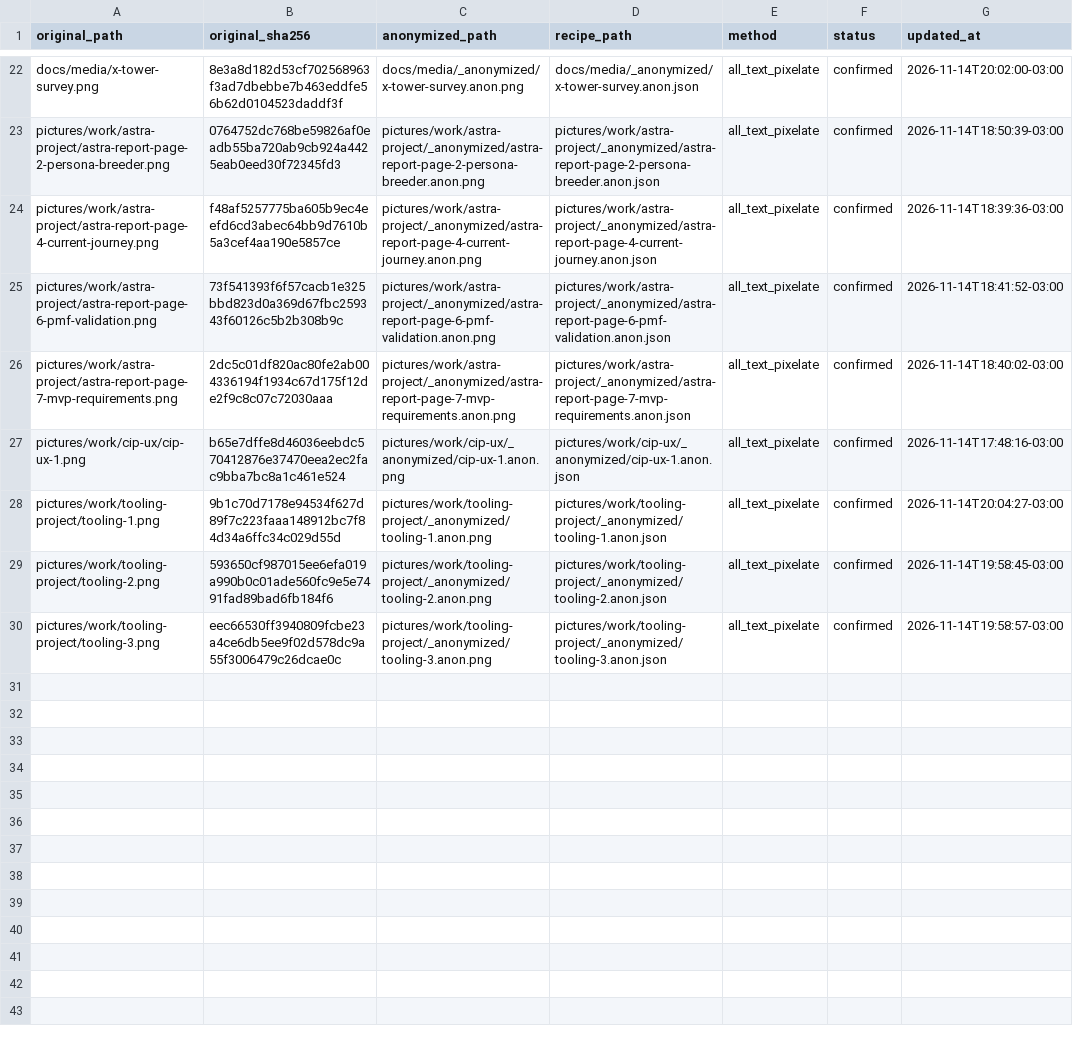
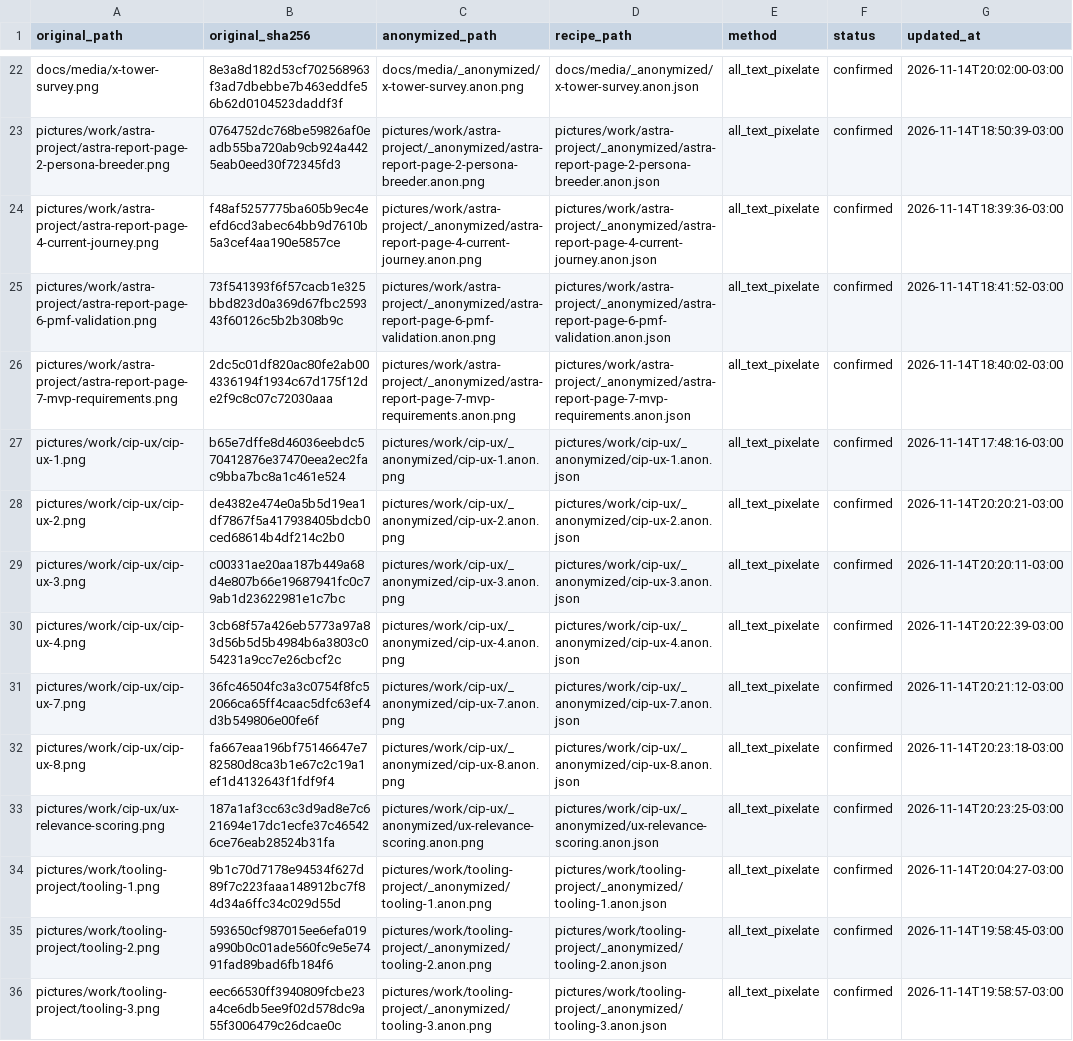
Before and after one commit to duducm2/my-personal-repo, a CSV file: my-data/canonical/image_anonymizations.csv, drawn as a sheet; only a part is shown, gaps mark what is left out.

```diff
--- a/my-data/canonical/image_anonymizations.csv
+++ b/my-data/canonical/image_anonymizations.csv
@@ -27,2 +27,8 @@ pictures/work/astra-project/astra-report-page-7-mvp-requirements.png,2dc5c01df82
 pictures/work/cip-ux/cip-ux-1.png,b65e7dffe8d46036eebdc570412876e37470eea2ec2fac9bba7bc8a1c461e524,pictures/work/cip-ux/_anonymized/cip-ux-1.anon.png,pictures/work/cip-ux/_anonymized/cip-ux-1.anon.json,all_text_pixelate,confirmed,2026-11-14T17:48:16-03:00
+pictures/work/cip-ux/cip-ux-2.png,de4382e474e0a5b5d19ea1df7867f5a417938405bdcb0ced68614b4df214c2b0,pictures/work/cip-ux/_anonymized/cip-ux-2.anon.png,pictures/work/cip-ux/_anonymized/cip-ux-2.anon.json,all_text_pixelate,confirmed,2026-11-14T20:20:21-03:00
+pictures/work/cip-ux/cip-ux-3.png,c00331ae20aa187b449a68d4e807b66e19687941fc0c79ab1d23622981e1c7bc,pictures/work/cip-ux/_anonymized/cip-ux-3.anon.png,pictures/work/cip-ux/_anonymized/cip-ux-3.anon.json,all_text_pixelate,confirmed,2026-11-14T20:20:11-03:00
+pictures/work/cip-ux/cip-ux-4.png,3cb68f57a426eb5773a97a83d56b5d5b4984b6a3803c054231a9cc7e26cbcf2c,pictures/work/cip-ux/_anonymized/cip-ux-4.anon.png,pictures/work/cip-ux/_anonymized/cip-ux-4.anon.json,all_text_pixelate,confirmed,2026-11-14T20:22:39-03:00
+pictures/work/cip-ux/cip-ux-7.png,36fc46504fc3a3c0754f8fc52066ca65ff4caac5dfc63ef4d3b549806e00fe6f,pictures/work/cip-ux/_anonymized/cip-ux-7.anon.png,pictures/work/cip-ux/_anonymized/cip-ux-7.anon.json,all_text_pixelate,confirmed,2026-11-14T20:21:12-03:00
+pictures/work/cip-ux/cip-ux-8.png,fa667eaa196bf75146647e782580d8ca3b1e67c2c19a1ef1d4132643f1fdf9f4,pictures/work/cip-ux/_anonymized/cip-ux-8.anon.png,pictures/work/cip-ux/_anonymized/cip-ux-8.anon.json,all_text_pixelate,confirmed,2026-11-14T20:23:18-03:00
+pictures/work/cip-ux/ux-relevance-scoring.png,187a1af3cc63c3d9ad8e7c621694e17dc1ecfe37c465426ce76eab28524b31fa,pictures/work/cip-ux/_anonymized/ux-relevance-scoring.anon.png,pictures/work/cip-ux/_anonymized/ux-relevance-scoring.anon.json,all_text_pixelate,confirmed,2026-11-14T20:23:25-03:00
 pictures/work/tooling-project/tooling-1.png,9b1c70d7178e94534f627d89f7c223faaa148912bc7f84d34a6ffc34c029d55d,pictures/work/tooling-project/_anonymized/tooling-1.anon.png,pictures/work/tooling-project/_anonymized/tooling-1.anon.json,all_text_pixelate,confirmed,2026-11-14T20:04:27-03:00
```
Also changed, not shown: my-data/canonical/portfolio_images.csv, 53 other files.
